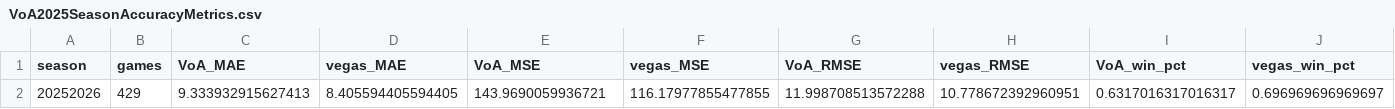
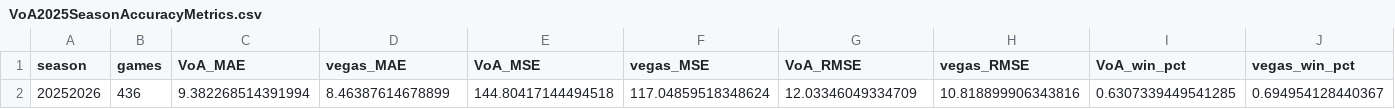
Before and after one commit to gshelor/MCBB_VoA, a CSV file: Data/VoA2025/AccuracyMetrics/VoA2025SeasonAccuracyMetrics.csv, drawn as a sheet; only a part is shown; removed rows and columns are numbered as before the commit, all else as after; rows hold the shown columns only; the diff names each change by its address in the sheet, - before the commit and + after, or states it on an @@ line.

```diff
--- a/Data/VoA2025/AccuracyMetrics/VoA2025SeasonAccuracyMetrics.csv
+++ b/Data/VoA2025/AccuracyMetrics/VoA2025SeasonAccuracyMetrics.csv
-row 2: 20252026 | 429 | 9.333932915627413 | 8.405594405594405 | 143.9690059936721 | 116.17977855477855 | 11.998708513572288 | 10.778672392960951 | 0.6317016317016317 | 0.696969696969697
+row 2: 20252026 | 436 | 9.382268514391994 | 8.46387614678899 | 144.80417144494518 | 117.04859518348624 | 12.03346049334709 | 10.818899906343816 | 0.6307339449541285 | 0.694954128440367
```
Also changed, not shown: Data/VoA2025/AccuracyMetrics/VoACompletedGames2025AccuracyMetrics.csv, Data/VoA2025/Projections/MCBBVoA20252026GameProjections.csv, 3 other files.
